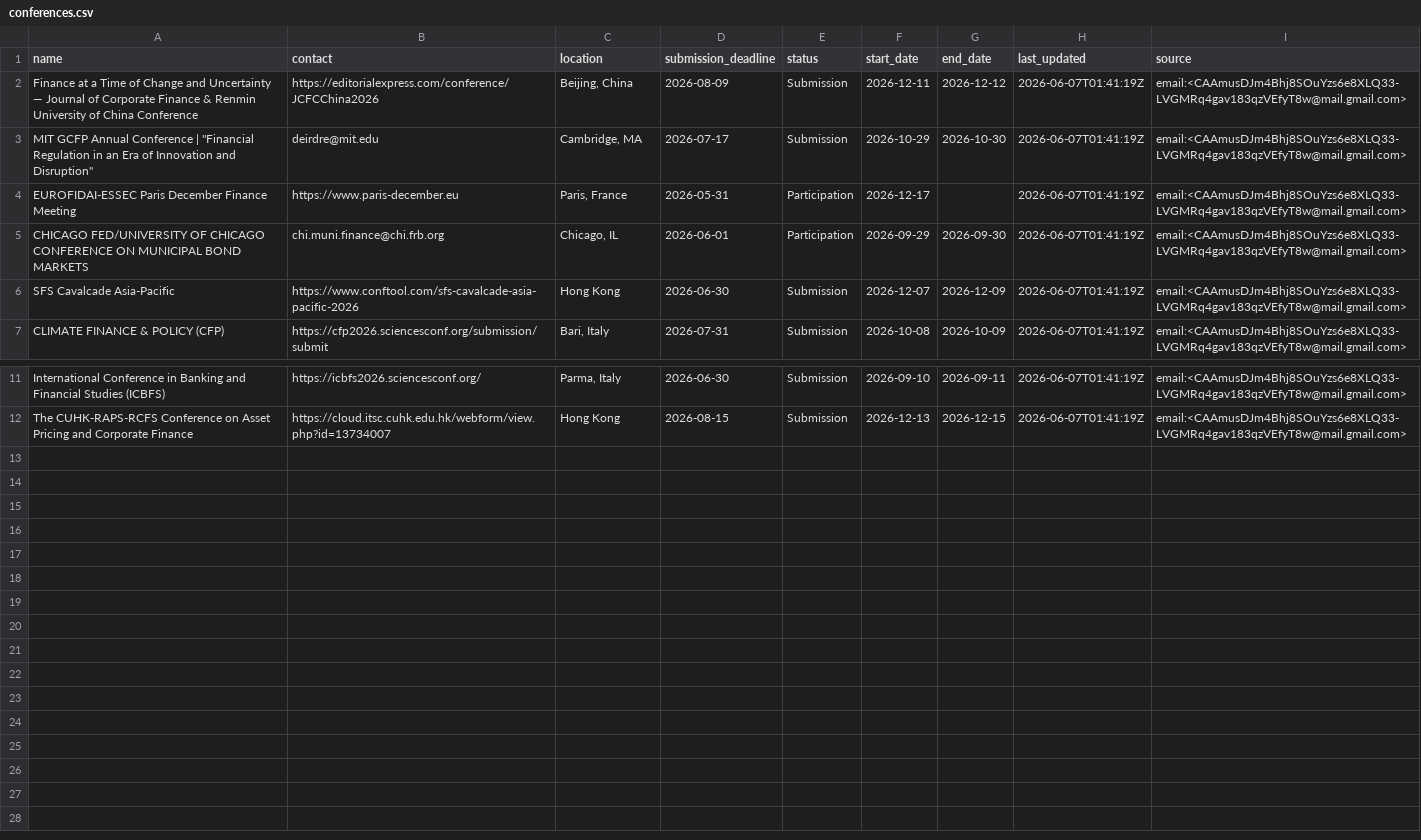
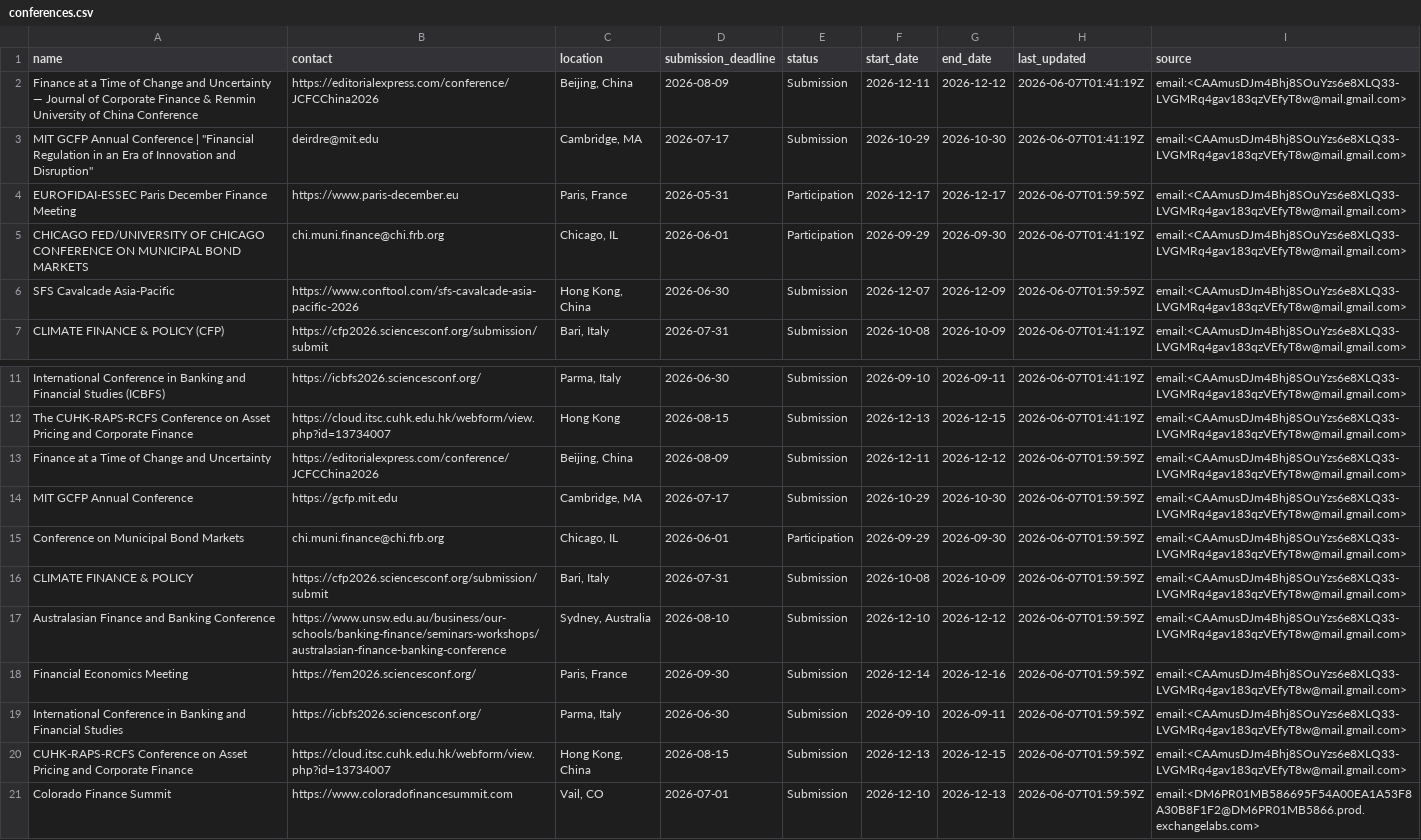
Before and after one commit to theaccountant-ab/Conference-Tracker, a CSV file: conferences.csv, drawn as a sheet; only a part is shown, gaps mark what is left out.

```diff
--- a/conferences.csv
+++ b/conferences.csv
@@ -3,5 +3,5 @@ Finance at a Time of Change and Uncertainty — Journal of Corporate Finance & R
 "MIT GCFP Annual Conference | ""Financial Regulation in an Era of Innovation and Disruption""",deirdre@mit.edu,"Cambridge, MA",2026-07-17,Submission,2026-10-29,2026-10-30,2026-06-07T01:41:19Z,email:<CAAmusDJm4Bhj8SOuYzs6e8XLQ33-LVGMRq4gav183qzVEfyT8w@mail.gmail.com>
-EUROFIDAI-ESSEC Paris December Finance Meeting,https://www.paris-december.eu,"Paris, France",2026-05-31,Participation,2026-12-17,,2026-06-07T01:41:19Z,email:<CAAmusDJm4Bhj8SOuYzs6e8XLQ33-LVGMRq4gav183qzVEfyT8w@mail.gmail.com>
+EUROFIDAI-ESSEC Paris December Finance Meeting,https://www.paris-december.eu,"Paris, France",2026-05-31,Participation,2026-12-17,2026-12-17,2026-06-07T01:59:59Z,email:<CAAmusDJm4Bhj8SOuYzs6e8XLQ33-LVGMRq4gav183qzVEfyT8w@mail.gmail.com>
 CHICAGO FED/UNIVERSITY OF CHICAGO CONFERENCE ON MUNICIPAL BOND MARKETS,chi.muni.finance@chi.frb.org,"Chicago, IL",2026-06-01,Participation,2026-09-29,2026-09-30,2026-06-07T01:41:19Z,email:<CAAmusDJm4Bhj8SOuYzs6e8XLQ33-LVGMRq4gav183qzVEfyT8w@mail.gmail.com>
-SFS Cavalcade Asia-Pacific,https://www.conftool.com/sfs-cavalcade-asia-pacific-2026,Hong Kong,2026-06-30,Submission,2026-12-07,2026-12-09,2026-06-07T01:41:19Z,email:<CAAmusDJm4Bhj8SOuYzs6e8XLQ33-LVGMRq4gav183qzVEfyT8w@mail.gmail.com>
+SFS Cavalcade Asia-Pacific,https://www.conftool.com/sfs-cavalcade-asia-pacific-2026,"Hong Kong, China",2026-06-30,Submission,2026-12-07,2026-12-09,2026-06-07T01:59:59Z,email:<CAAmusDJm4Bhj8SOuYzs6e8XLQ33-LVGMRq4gav183qzVEfyT8w@mail.gmail.com>
 CLIMATE FINANCE & POLICY (CFP),https://cfp2026.sciencesconf.org/submission/submit,"Bari, Italy",2026-07-31,Submission,2026-10-08,2026-10-09,2026-06-07T01:41:19Z,email:<CAAmusDJm4Bhj8SOuYzs6e8XLQ33-LVGMRq4gav183qzVEfyT8w@mail.gmail.com>
@@ -12 +12,10 @@ International Conference in Banking and Financial Studies (ICBFS),https://icbfs2
 The CUHK-RAPS-RCFS Conference on Asset Pricing and Corporate Finance,https://cloud.itsc.cuhk.edu.hk/webform/view.php?id=13734007,Hong Kong,2026-08-15,Submission,2026-12-13,2026-12-15,2026-06-07T01:41:19Z,email:<CAAmusDJm4Bhj8SOuYzs6e8XLQ33-LVGMRq4gav183qzVEfyT8w@mail.gmail.com>
+Finance at a Time of Change and Uncertainty,https://editorialexpress.com/conference/JCFCChina2026,"Beijing, China",2026-08-09,Submission,2026-12-11,2026-12-12,2026-06-07T01:59:59Z,email:<CAAmusDJm4Bhj8SOuYzs6e8XLQ33-LVGMRq4gav183qzVEfyT8w@mail.gmail.com>
+MIT GCFP Annual Conference,https://gcfp.mit.edu,"Cambridge, MA",2026-07-17,Submission,2026-10-29,2026-10-30,2026-06-07T01:59:59Z,email:<CAAmusDJm4Bhj8SOuYzs6e8XLQ33-LVGMRq4gav183qzVEfyT8w@mail.gmail.com>
+Conference on Municipal Bond Markets,chi.muni.finance@chi.frb.org,"Chicago, IL",2026-06-01,Participation,2026-09-29,2026-09-30,2026-06-07T01:59:59Z,email:<CAAmusDJm4Bhj8SOuYzs6e8XLQ33-LVGMRq4gav183qzVEfyT8w@mail.gmail.com>
+CLIMATE FINANCE & POLICY,https://cfp2026.sciencesconf.org/submission/submit,"Bari, Italy",2026-07-31,Submission,2026-10-08,2026-10-09,2026-06-07T01:59:59Z,email:<CAAmusDJm4Bhj8SOuYzs6e8XLQ33-LVGMRq4gav183qzVEfyT8w@mail.gmail.com>
+Australasian Finance and Banking Conference,https://www.unsw.edu.au/business/our-schools/banking-finance/seminars-workshops/australasian-finance-banking-conference,"Sydney, Australia",2026-08-10,Submission,2026-12-10,2026-12-12,2026-06-07T01:59:59Z,email:<CAAmusDJm4Bhj8SOuYzs6e8XLQ33-LVGMRq4gav183qzVEfyT8w@mail.gmail.com>
+Financial Economics Meeting,https://fem2026.sciencesconf.org/,"Paris, France",2026-09-30,Submission,2026-12-14,2026-12-16,2026-06-07T01:59:59Z,email:<CAAmusDJm4Bhj8SOuYzs6e8XLQ33-LVGMRq4gav183qzVEfyT8w@mail.gmail.com>
+International Conference in Banking and Financial Studies,https://icbfs2026.sciencesconf.org/,"Parma, Italy",2026-06-30,Submission,2026-09-10,2026-09-11,2026-06-07T01:59:59Z,email:<CAAmusDJm4Bhj8SOuYzs6e8XLQ33-LVGMRq4gav183qzVEfyT8w@mail.gmail.com>
+CUHK-RAPS-RCFS Conference on Asset Pricing and Corporate Finance,https://cloud.itsc.cuhk.edu.hk/webform/view.php?id=13734007,"Hong Kong, China",2026-08-15,Submission,2026-12-13,2026-12-15,2026-06-07T01:59:59Z,email:<CAAmusDJm4Bhj8SOuYzs6e8XLQ33-LVGMRq4gav183qzVEfyT8w@mail.gmail.com>
+Colorado Finance Summit,https://www.coloradofinancesummit.com,"Vail, CO",2026-07-01,Submission,2026-12-10,2026-12-13,2026-06-07T01:59:59Z,email:<DM6PR01MB586695F54A00EA1A53F8A30B8F1F2@DM6PR01MB5866.prod.exchangelabs.com>
```
